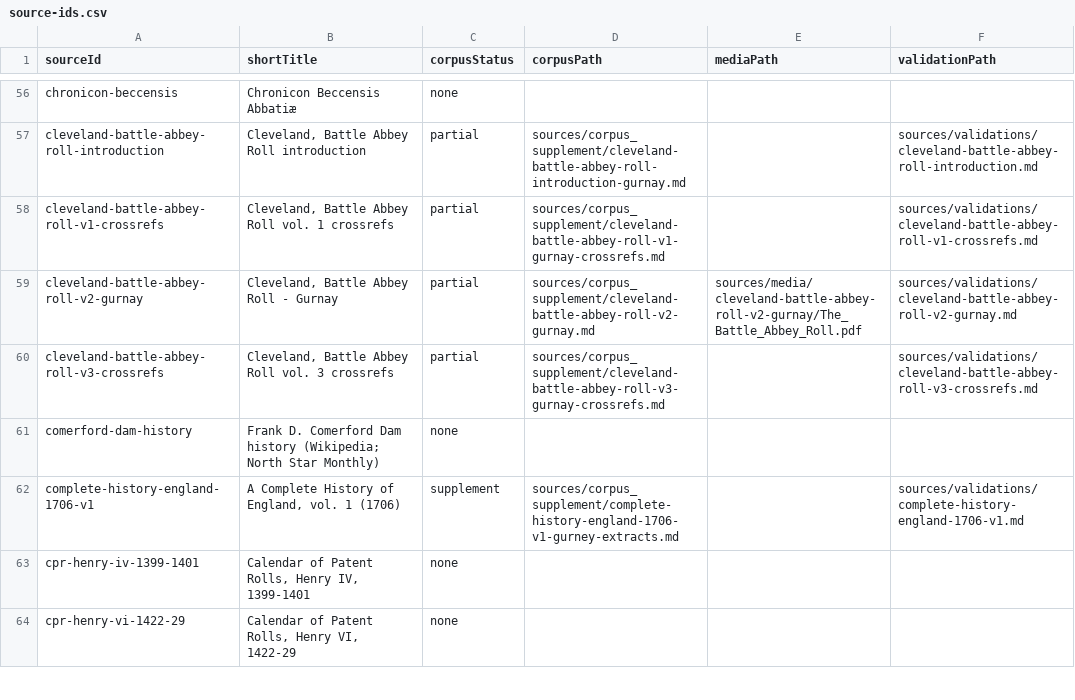
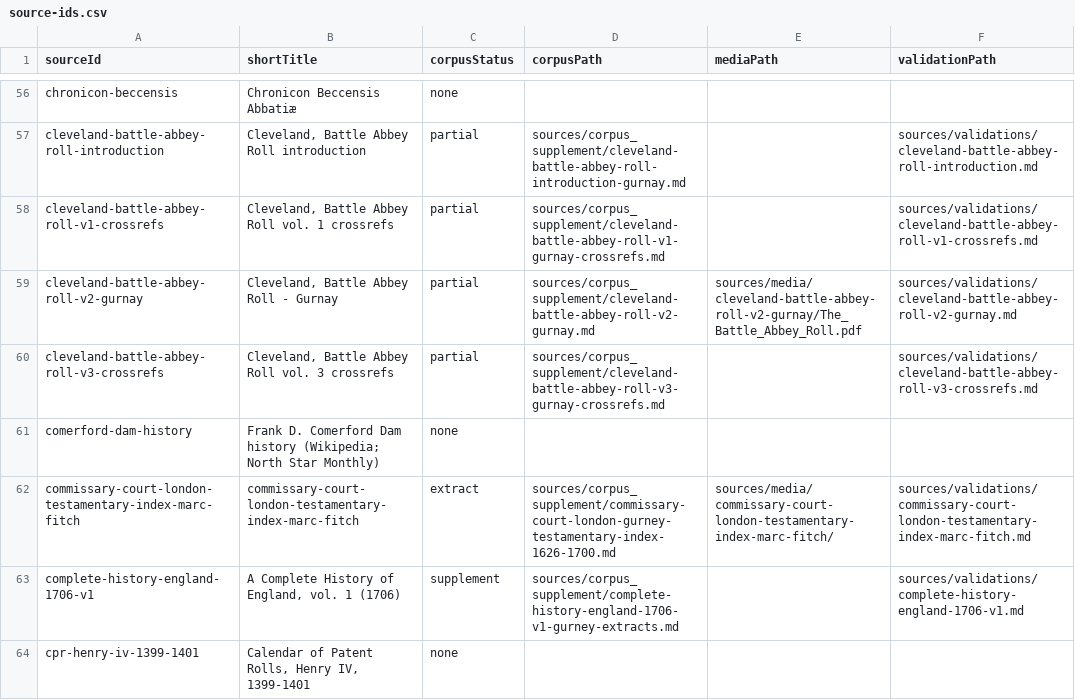
Before and after one commit to allengurney/gurney-genealogy, a CSV file: data/indexes/source-ids.csv, drawn as a sheet; only a part is shown, gaps mark what is left out; the shorter side is filled out with more unchanged rows; the diff covers the shown part only.

```diff
--- a/data/indexes/source-ids.csv
+++ b/data/indexes/source-ids.csv
@@ -61,2 +61,3 @@ cleveland-battle-abbey-roll-v3-crossrefs,"Cleveland, Battle Abbey Roll vol. 3 cr
 comerford-dam-history,Frank D. Comerford Dam history (Wikipedia; North Star Monthly),none,,,
+commissary-court-london-testamentary-index-marc-fitch,commissary-court-london-testamentary-index-marc-fitch,extract,sources/corpus_supplement/commissary-court-london-gurney-testamentary-index-1626-1700.md,sources/media/commissary-court-london-testamentary-index-marc-fitch/,sources/validations/commissary-court-london-testamentary-index-marc-fitch.md
 complete-history-england-1706-v1,"A Complete History of England, vol. 1 (1706)",supplement,sources/corpus_supplement/complete-history-england-1706-v1-gurney-extracts.md,,sources/validations/complete-history-england-1706-v1.md
```
Also changed, not shown: 4 added rows and 2 edited cells elsewhere in this file, data/indexes/all-ids.csv, research/future-research/research-leads-done.csv, 37 other files.
